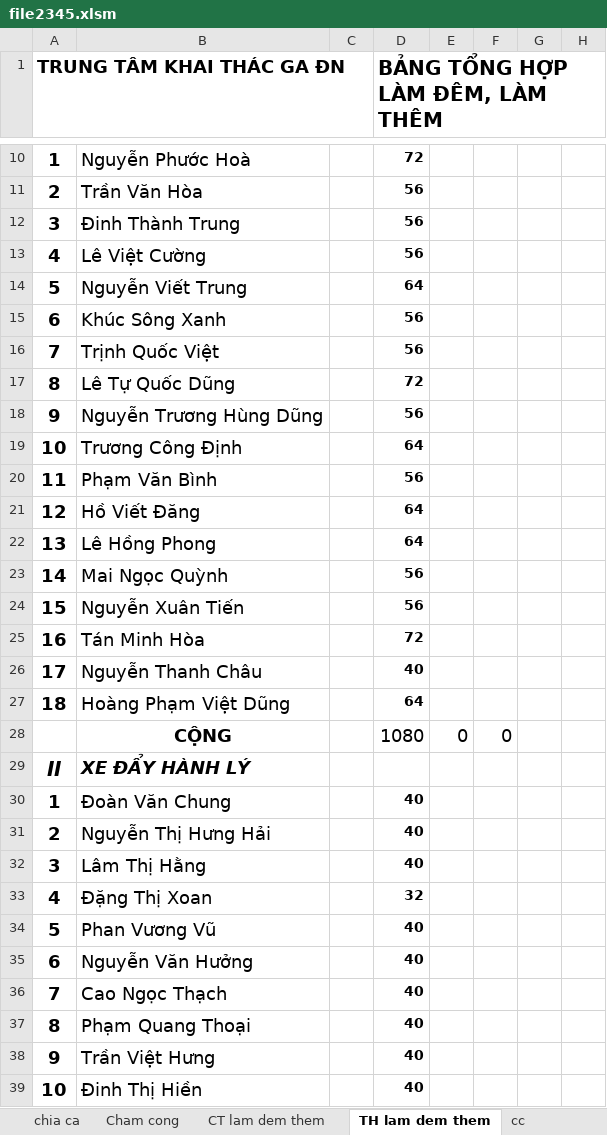
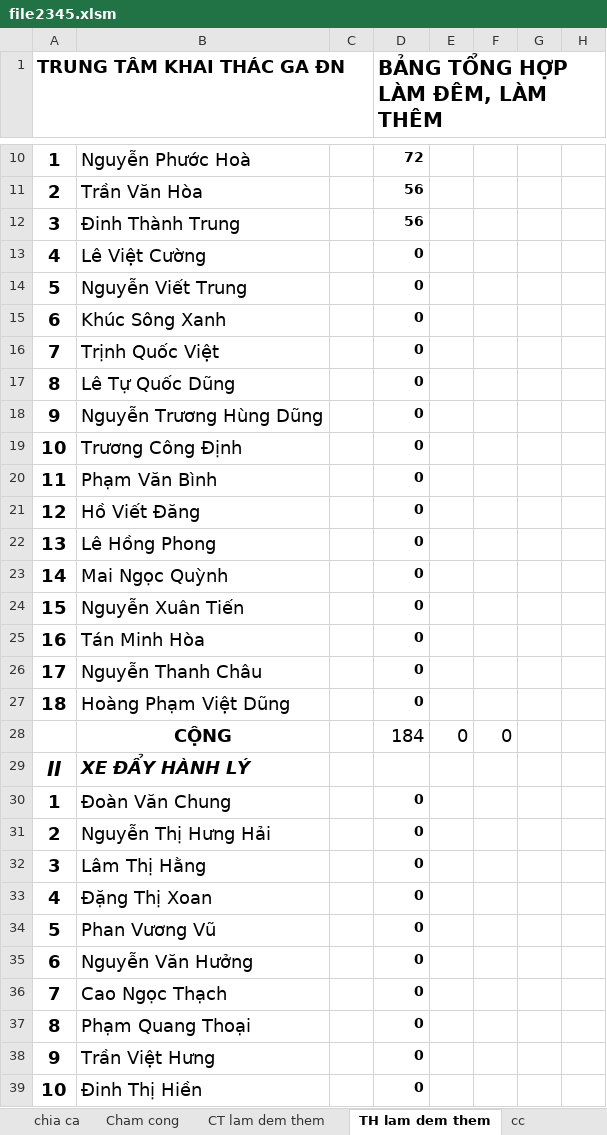
Before and after one commit to vanhanhthietbiga/chamcong, an Excel workbook: file2345.xlsm, sheet TH lam dem them, drawn as a sheet; only a part is shown, gaps mark what is left out; values as stored, in another font and other column widths than the file's, no borders; the diff covers the shown part only; the diff names each change by its address in the sheet, - before the commit and + after, or states it on an @@ line.

```diff
--- a/file2345.xlsm (sheet TH lam dem them)
+++ b/file2345.xlsm (sheet TH lam dem them)
-D13 (BẢNG TỔNG HỢP LÀM ĐÊM, LÀM THÊM): 56
+D13 (BẢNG TỔNG HỢP LÀM ĐÊM, LÀM THÊM): 0
-D14 (BẢNG TỔNG HỢP LÀM ĐÊM, LÀM THÊM): 64
+D14 (BẢNG TỔNG HỢP LÀM ĐÊM, LÀM THÊM): 0
-D15:D16 (BẢNG TỔNG HỢP LÀM ĐÊM, LÀM THÊM): 56
+D15:D16 (BẢNG TỔNG HỢP LÀM ĐÊM, LÀM THÊM): 0
-D17 (BẢNG TỔNG HỢP LÀM ĐÊM, LÀM THÊM): 72
+D17 (BẢNG TỔNG HỢP LÀM ĐÊM, LÀM THÊM): 0
-D18 (BẢNG TỔNG HỢP LÀM ĐÊM, LÀM THÊM): 56
+D18 (BẢNG TỔNG HỢP LÀM ĐÊM, LÀM THÊM): 0
-D19 (BẢNG TỔNG HỢP LÀM ĐÊM, LÀM THÊM): 64
+D19 (BẢNG TỔNG HỢP LÀM ĐÊM, LÀM THÊM): 0
-D20 (BẢNG TỔNG HỢP LÀM ĐÊM, LÀM THÊM): 56
+D20 (BẢNG TỔNG HỢP LÀM ĐÊM, LÀM THÊM): 0
-D21:D22 (BẢNG TỔNG HỢP LÀM ĐÊM, LÀM THÊM): 64
+D21:D22 (BẢNG TỔNG HỢP LÀM ĐÊM, LÀM THÊM): 0
-D23:D24 (BẢNG TỔNG HỢP LÀM ĐÊM, LÀM THÊM): 56
+D23:D24 (BẢNG TỔNG HỢP LÀM ĐÊM, LÀM THÊM): 0
-D25 (BẢNG TỔNG HỢP LÀM ĐÊM, LÀM THÊM): 72
+D25 (BẢNG TỔNG HỢP LÀM ĐÊM, LÀM THÊM): 0
-D26 (BẢNG TỔNG HỢP LÀM ĐÊM, LÀM THÊM): 40
+D26 (BẢNG TỔNG HỢP LÀM ĐÊM, LÀM THÊM): 0
-D27 (BẢNG TỔNG HỢP LÀM ĐÊM, LÀM THÊM): 64
+D27 (BẢNG TỔNG HỢP LÀM ĐÊM, LÀM THÊM): 0
-D28 (BẢNG TỔNG HỢP LÀM ĐÊM, LÀM THÊM): 1080
+D28 (BẢNG TỔNG HỢP LÀM ĐÊM, LÀM THÊM): 184
-D30:D32 (BẢNG TỔNG HỢP LÀM ĐÊM, LÀM THÊM): 40
+D30:D32 (BẢNG TỔNG HỢP LÀM ĐÊM, LÀM THÊM): 0
-D33 (BẢNG TỔNG HỢP LÀM ĐÊM, LÀM THÊM): 32
+D33 (BẢNG TỔNG HỢP LÀM ĐÊM, LÀM THÊM): 0
-D34:D39 (BẢNG TỔNG HỢP LÀM ĐÊM, LÀM THÊM): 40
+D34:D39 (BẢNG TỔNG HỢP LÀM ĐÊM, LÀM THÊM): 0
```
Also changed, not shown: 8 edited cells elsewhere in this sheet, sheet CT lam dem them.
